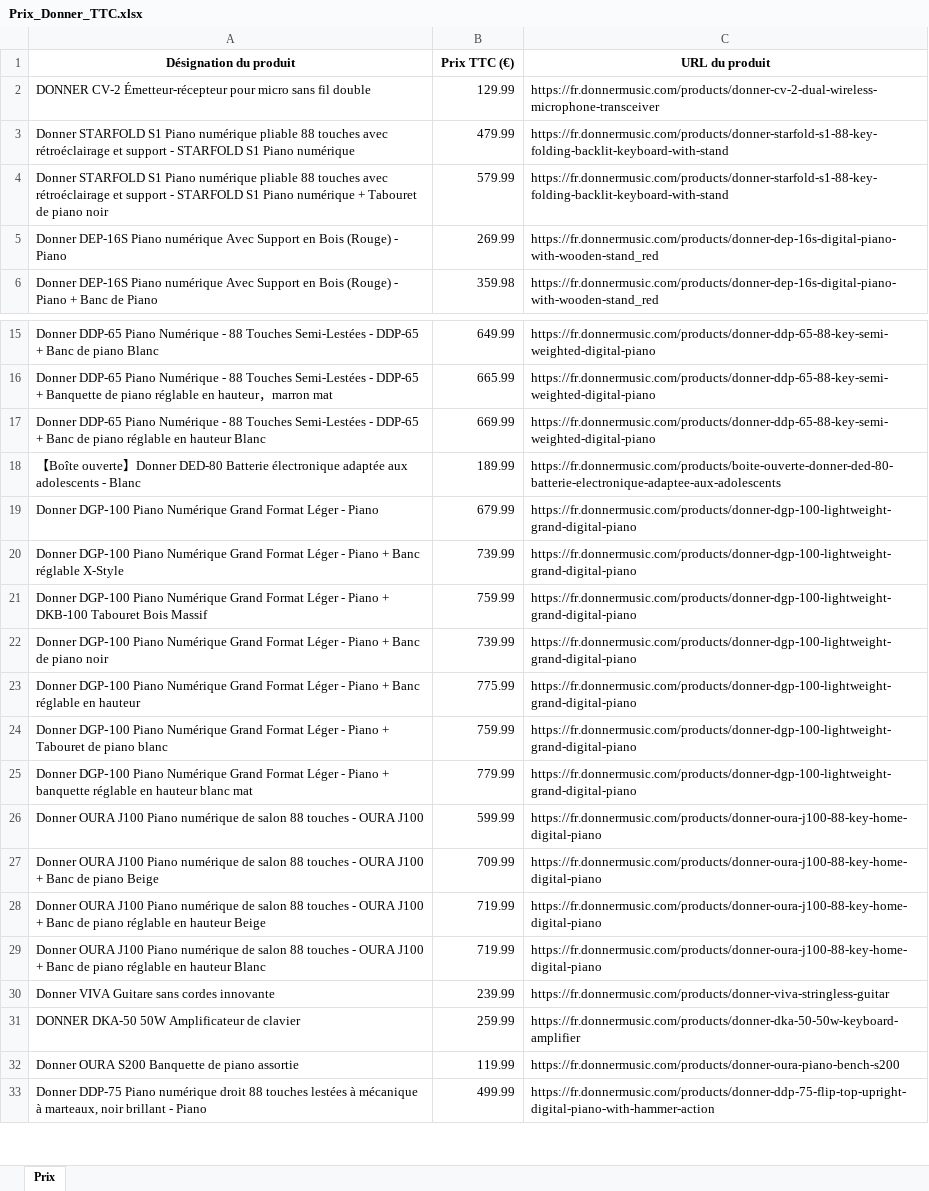
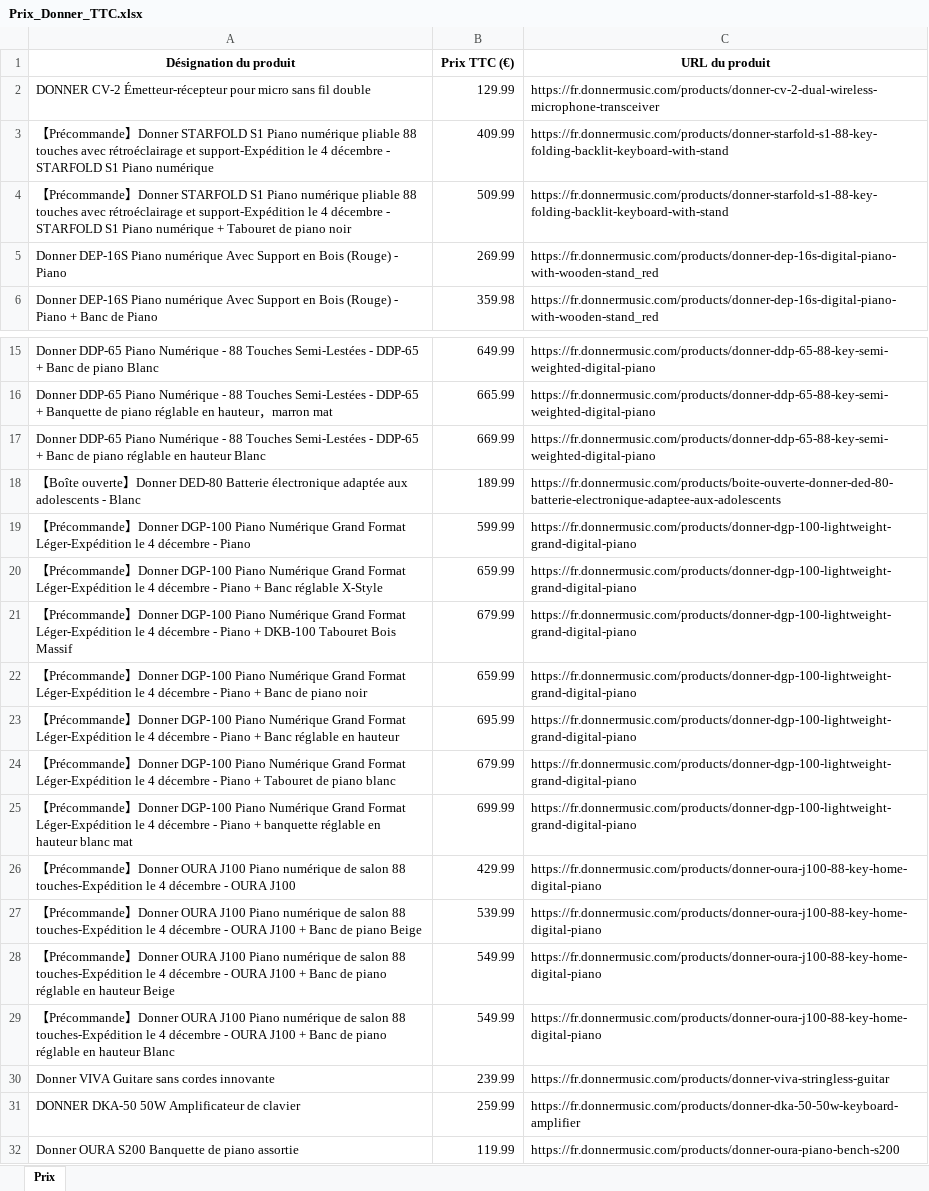
Before and after one commit to PierreDIMFRANCE/donner-scrap, an Excel workbook: Prix_Donner_TTC.xlsx, sheet Prix, drawn as a sheet; only a part is shown, gaps mark what is left out; the shorter side is filled out with more unchanged rows; values as stored, in another font and other column widths than the file's, no borders; removed rows and columns are numbered as before the commit, all else as after; the diff names each change by its address in the sheet, - before the commit and + after, or states it on an @@ line.

```diff
--- a/Prix_Donner_TTC.xlsx (sheet Prix)
+++ b/Prix_Donner_TTC.xlsx (sheet Prix)
-A3 (Désignation du produit): Donner STARFOLD S1 Piano numérique pliable 88 touches avec rétroéclairage et support - STARFOLD…
+A3 (Désignation du produit): 【Précommande】Donner STARFOLD S1 Piano numérique pliable 88 touches avec rétroéclairage et support-Expédition le 4 décembre - STARFOLD…
-B3 (Prix TTC (€)): 479.99
+B3 (Prix TTC (€)): 409.99
-A4 (Désignation du produit): Donner STARFOLD S1 Piano numérique pliable 88 touches avec rétroéclairage et support - STARFOLD…
+A4 (Désignation du produit): 【Précommande】Donner STARFOLD S1 Piano numérique pliable 88 touches avec rétroéclairage et support-Expédition le 4 décembre - STARFOLD…
-B4 (Prix TTC (€)): 579.99
+B4 (Prix TTC (€)): 509.99
+row 19: 【Précommande】Donner DGP‑100 Piano Numérique Grand Format Léger-Expédition le 4 décembre - Piano | 599.99 | https://fr.donnermusic.com/products/donner-dgp-100-lightweight-grand-digital-piano
+row 20: 【Précommande】Donner DGP‑100 Piano Numérique Grand Format Léger-Expédition le 4 décembre - Piano + Banc réglable X-Style | 659.99 | https://fr.donnermusic.com/products/donner-dgp-100-lightweight-grand-digital-piano
-A21 (Désignation du produit): Donner DGP‑100 Piano Numérique Grand Format Léger - Piano
+A21 (Désignation du produit): 【Précommande】Donner DGP‑100 Piano Numérique Grand Format Léger-Expédition le 4 décembre - Piano + DKB-100 Tabouret Bois Massif
-row 20: Donner DGP‑100 Piano Numérique Grand Format Léger - Piano + Banc réglable X-Style | 739.99 | https://fr.donnermusic.com/products/donner-dgp-100-lightweight-grand-digital-piano
-row 21: Donner DGP‑100 Piano Numérique Grand Format Léger - Piano + DKB-100 Tabouret Bois Massif | 759.99 | https://fr.donnermusic.com/products/donner-dgp-100-lightweight-grand-digital-piano
-row 22: Donner DGP‑100 Piano Numérique Grand Format Léger - Piano + Banc de piano noir | 739.99 | https://fr.donnermusic.com/products/donner-dgp-100-lightweight-grand-digital-piano
-row 23: Donner DGP‑100 Piano Numérique Grand Format Léger - Piano + Banc réglable en hauteur | 775.99 | https://fr.donnermusic.com/products/donner-dgp-100-lightweight-grand-digital-piano
-A22 (Désignation du produit): Donner DGP‑100 Piano Numérique Grand Format Léger - Piano + Tabouret de piano blanc
+A22 (Désignation du produit): 【Précommande】Donner DGP‑100 Piano Numérique Grand Format Léger-Expédition le 4 décembre - Piano + Banc de piano noir
-B22 (Prix TTC (€)): 759.99
+B22 (Prix TTC (€)): 659.99
-row 25: Donner DGP‑100 Piano Numérique Grand Format Léger - Piano + banquette réglable en hauteur blanc mat | 779.99 | https://fr.donnermusic.com/products/donner-dgp-100-lightweight-grand-digital-piano
-row 26: Donner OURA J100 Piano numérique de salon 88 touches - OURA J100 | 599.99 | https://fr.donnermusic.com/products/donner-oura-j100-88-key-home-digital-piano
-row 27: Donner OURA J100 Piano numérique de salon 88 touches - OURA J100 + Banc de piano Beige | 709.99 | https://fr.donnermusic.com/products/donner-oura-j100-88-key-home-digital-piano
-row 28: Donner OURA J100 Piano numérique de salon 88 touches - OURA J100 + Banc de piano réglable en hauteur Beige | 719.99 | https://fr.donnermusic.com/products/donner-oura-j100-88-key-home-digital-piano
-row 29: Donner OURA J100 Piano numérique de salon 88 touches - OURA J100 + Banc de piano réglable en hauteur Blanc | 719.99 | https://fr.donnermusic.com/products/donner-oura-j100-88-key-home-digital-piano
+row 23: 【Précommande】Donner DGP‑100 Piano Numérique Grand Format Léger-Expédition le 4 décembre - Piano + Banc réglable en hauteur | 695.99 | https://fr.donnermusic.com/products/donner-dgp-100-lightweight-grand-digital-piano
+row 24: 【Précommande】Donner DGP‑100 Piano Numérique Grand Format Léger-Expédition le 4 décembre - Piano + Tabouret de piano blanc | 679.99 | https://fr.donnermusic.com/products/donner-dgp-100-lightweight-grand-digital-piano
+row 25: 【Précommande】Donner DGP‑100 Piano Numérique Grand Format Léger-Expédition le 4 décembre - Piano + banquette réglable en hauteur blanc mat | 699.99 | https://fr.donnermusic.com/products/donner-dgp-100-lightweight-grand-digital-piano
+row 26: 【Précommande】Donner OURA J100 Piano numérique de salon 88 touches-Expédition le 4 décembre - OURA J100 | 429.99 | https://fr.donnermusic.com/products/donner-oura-j100-88-key-home-digital-piano
+row 27: 【Précommande】Donner OURA J100 Piano numérique de salon 88 touches-Expédition le 4 décembre - OURA J100 + Banc de piano Beige | 539.99 | https://fr.donnermusic.com/products/donner-oura-j100-88-key-home-digital-piano
+row 28: 【Précommande】Donner OURA J100 Piano numérique de salon 88 touches-Expédition le 4 décembre - OURA J100 + Banc de piano réglable en hauteur Beige | 549.99 | https://fr.donnermusic.com/products/donner-oura-j100-88-key-home-digital-piano
+row 29: 【Précommande】Donner OURA J100 Piano numérique de salon 88 touches-Expédition le 4 décembre - OURA J100 + Banc de piano réglable en hauteur Blanc | 549.99 | https://fr.donnermusic.com/products/donner-oura-j100-88-key-home-digital-piano
```
